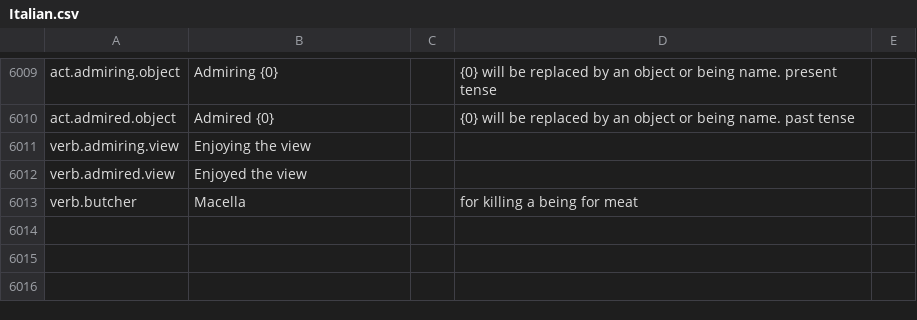
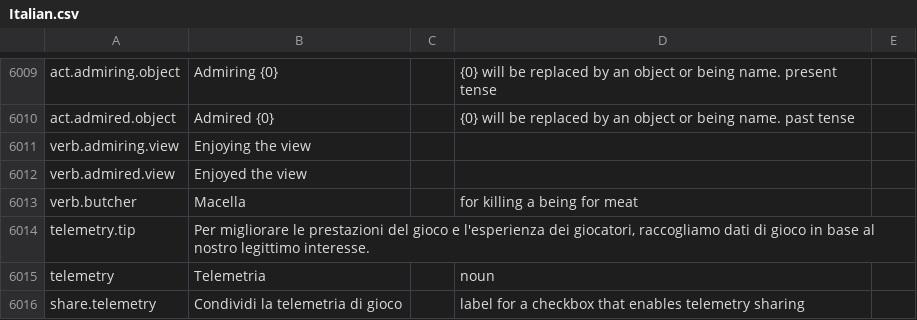
Before and after one commit to kodolinija/stardeus-translations, a CSV file: Translations/Italian.csv, drawn as a sheet; only a part is shown, gaps mark what is left out.

Commit message:
Add telemetry translation keys (Italian)

```diff
--- a/Translations/Italian.csv
+++ b/Translations/Italian.csv
@@ -6021 +6021,4 @@ verb.admired.view,Enjoyed the view,,,
 verb.butcher,Macella,,for killing a being for meat,
+telemetry.tip,"Per migliorare le prestazioni del gioco e l'esperienza dei giocatori, raccogliamo dati di gioco in base al nostro legittimo interesse.",,
+telemetry,Telemetria,,noun
+share.telemetry,Condividi la telemetria di gioco,,label for a checkbox that enables telemetry sharing
```
